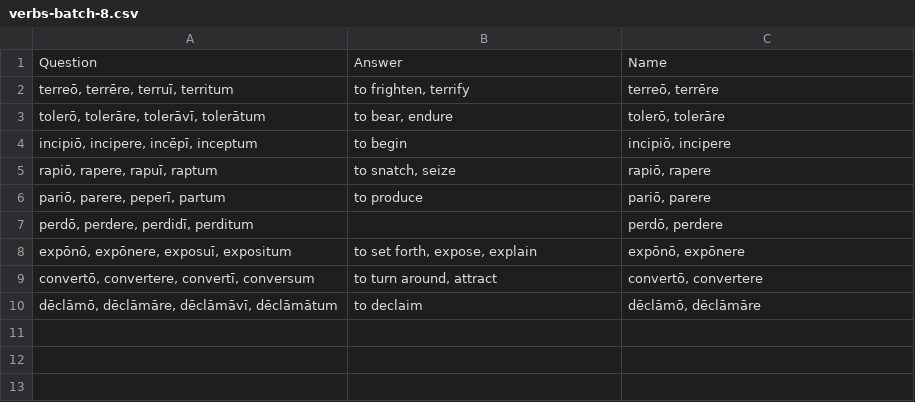
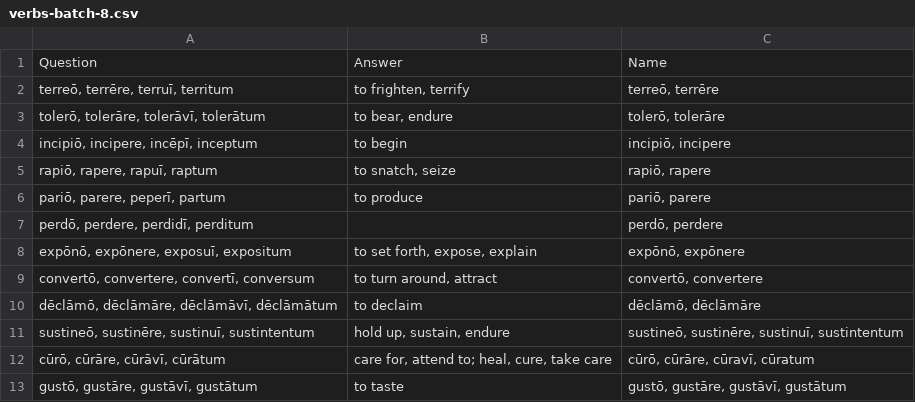
Before and after one commit to devinmiller/latin-101, a CSV file: flashcards/verbs/verbs-batch-8.csv, drawn as a sheet; the diff names each change by its address in the sheet, - before the commit and + after, or states it on an @@ line.

```diff
--- a/flashcards/verbs/verbs-batch-8.csv
+++ b/flashcards/verbs/verbs-batch-8.csv
+row 11: sustineō, sustinēre, sustinuī, sustintentum | hold up, sustain, endure | sustineō, sustinēre, sustinuī, sustintentum
+row 12: cūrō, cūrāre, cūrāvī, cūrātum | care for, attend to; heal, cure, take care | cūrō, cūrāre, cūravī, cūratum
+row 13: gustō, gustāre, gustāvī, gustātum | to taste | gustō, gustāre, gustāvī, gustātum
```
Also changed, not shown: flashcards/adjectives/adjectives-batch-4.csv, flashcards/adverbs/adverbs-batch-4.csv, 7 other files.
